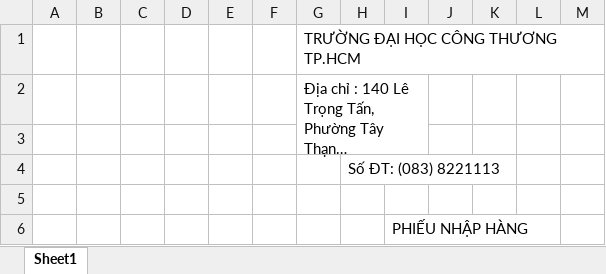
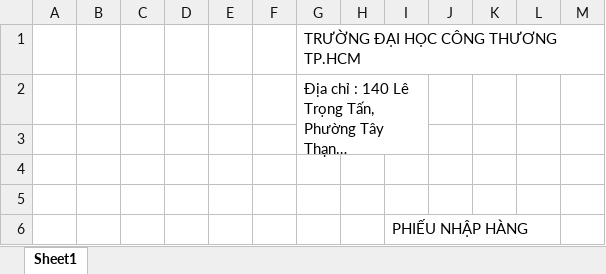
Before and after one commit to leyen1403/PhanMemQuanLyCuaHangBanGauBong, an Excel workbook: GUI/bin/Debug/PhieuNhapHang.xlsx, sheet Sheet1, drawn as a sheet; only a part is shown; long unchanged cells end in …; values as stored, in another font and other column widths than the file's, no borders; table styles not drawn; the diff names each change by its address in the sheet, - before the commit and + after, or states it on an @@ line.

```diff
--- a/GUI/bin/Debug/PhieuNhapHang.xlsx (sheet Sheet1)
+++ b/GUI/bin/Debug/PhieuNhapHang.xlsx (sheet Sheet1)
-H4: Số ĐT: (083) 8221113
+H4: (empty)
```
Also changed, not shown: 59 other files.
